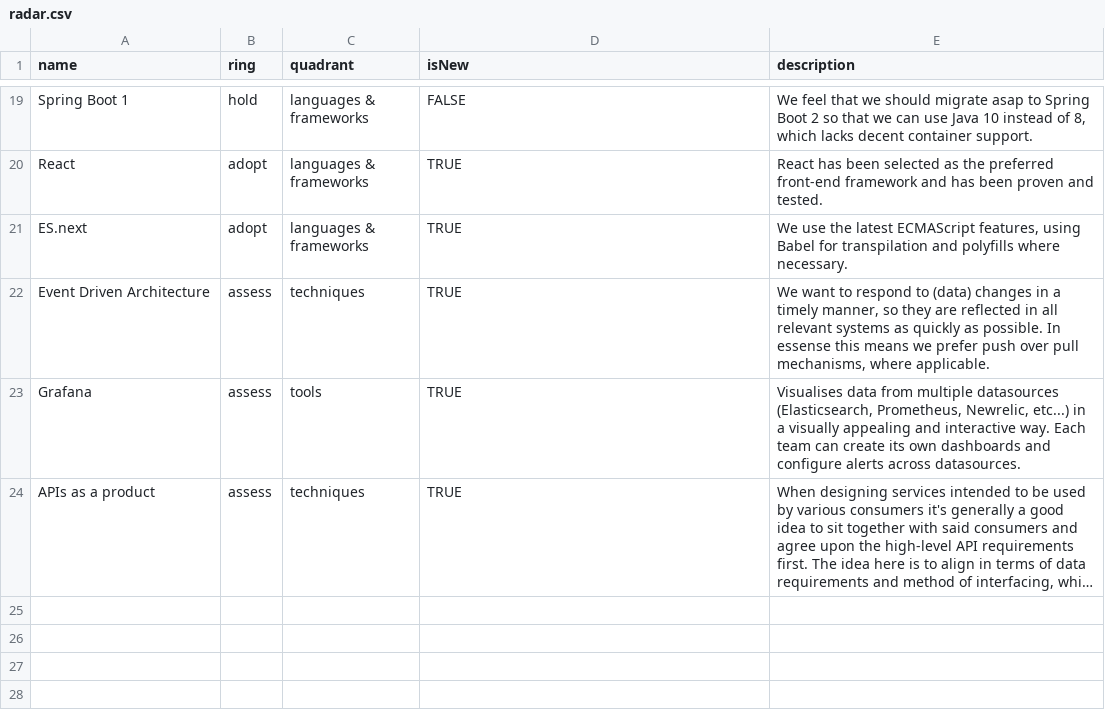
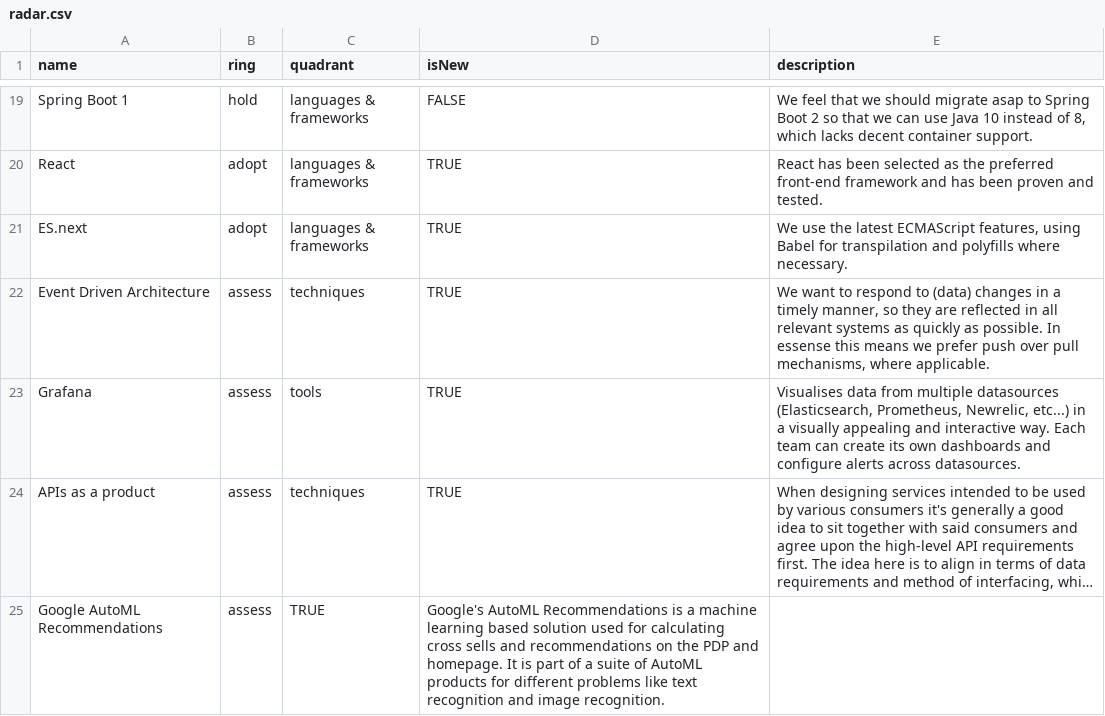
Before and after one commit to intergamma/techradar, a CSV file: radar.csv, drawn as a sheet; only a part is shown, gaps mark what is left out; long unchanged cells end in …; the diff names each change by its address in the sheet, - before the commit and + after, or states it on an @@ line.

Commit message:
provides input to the techradar on Google's AutoML Recommendations

```diff
--- a/radar.csv
+++ b/radar.csv
+row 25: Google AutoML Recommendations | assess | TRUE | Google's AutoML Recommendations is a machine learning based solution used for calculating cross sells and recommendations on the PDP and homepage. It is part of a suite of AutoML products for different problems like text recognition and image recognition.
```
